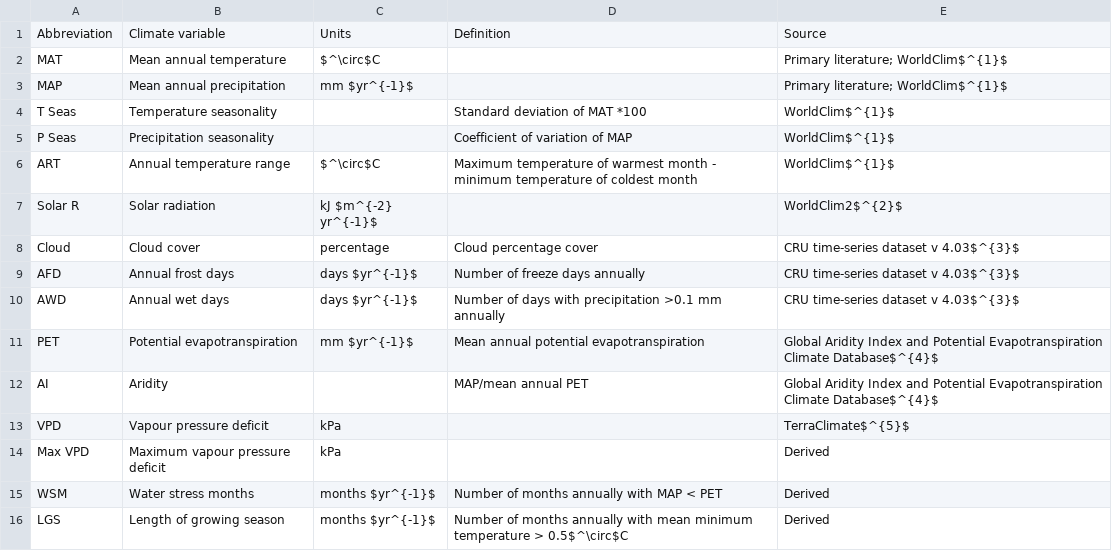
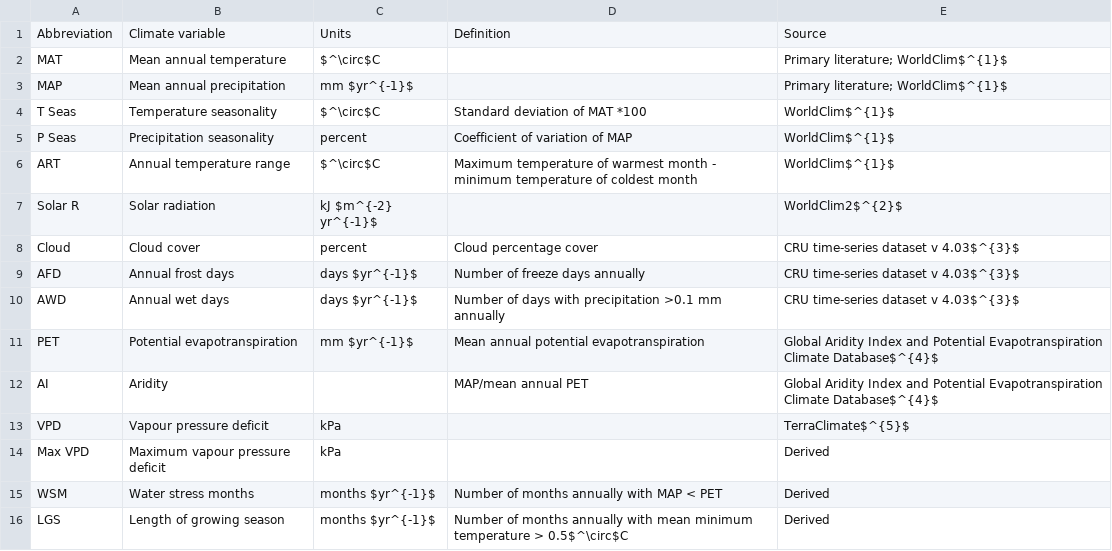
Before and after one commit to forc-db/Global_Productivity, a CSV file: manuscript/tables_figures/climate_variables.csv, drawn as a sheet.

Commit message:
Update climate_variables.csv

```diff
--- a/manuscript/tables_figures/climate_variables.csv
+++ b/manuscript/tables_figures/climate_variables.csv
@@ -3,7 +3,7 @@ MAT,Mean annual temperature ,$^\circ$C,,Primary literature; WorldClim$^{1}$
 MAP,Mean annual precipitation ,mm $yr^{-1}$,,Primary literature; WorldClim$^{1}$
-T Seas,Temperature seasonality,,Standard deviation of MAT *100,WorldClim$^{1}$
-P Seas,Precipitation seasonality,,Coefficient of variation of MAP,WorldClim$^{1}$
+T Seas,Temperature seasonality,$^\circ$C,Standard deviation of MAT *100,WorldClim$^{1}$
+P Seas,Precipitation seasonality,percent,Coefficient of variation of MAP,WorldClim$^{1}$
 ART,Annual temperature range,$^\circ$C,Maximum temperature of warmest month - minimum temperature of coldest month,WorldClim$^{1}$
 Solar R,Solar radiation,kJ $m^{-2} yr^{-1}$,,WorldClim2$^{2}$
-Cloud,Cloud cover,percentage,Cloud percentage cover,CRU time-series dataset v 4.03$^{3}$
+Cloud,Cloud cover,percent,Cloud percentage cover,CRU time-series dataset v 4.03$^{3}$
 AFD,Annual frost days,days $yr^{-1}$,Number of freeze days annually,CRU time-series dataset v 4.03$^{3}$
```
